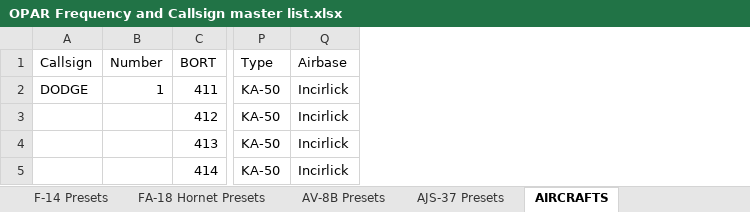
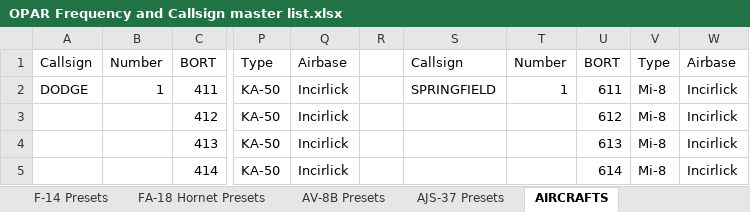
Before and after one commit to 132nd-vWing/OPAR-Brief, an Excel workbook: COMMUNICATIONS/OPAR Frequency and Callsign master list.xlsx, sheet AIRCRAFTS, drawn as a sheet; only a part is shown, gaps mark what is left out; values as stored, in another font and other column widths than the file's, no borders; the diff names each change by its address in the sheet, - before the commit and + after, or states it on an @@ line.

```diff
--- a/COMMUNICATIONS/OPAR Frequency and Callsign master list.xlsx (sheet AIRCRAFTS)
+++ b/COMMUNICATIONS/OPAR Frequency and Callsign master list.xlsx (sheet AIRCRAFTS)
+column R, empty
+column S, rows 1-2: Callsign | SPRINGFIELD
+column T, rows 1-2: Number | 1
+column U, rows 1-5: BORT | 611 | 612 | 613 | 614
+column V, rows 1-5: Type | Mi-8 | Mi-8 | Mi-8 | Mi-8
+column W, rows 1-5: Airbase | Incirlick | Incirlick | Incirlick | Incirlick
```
Also changed, not shown: sheet MI-8 presets, 3 other files.
